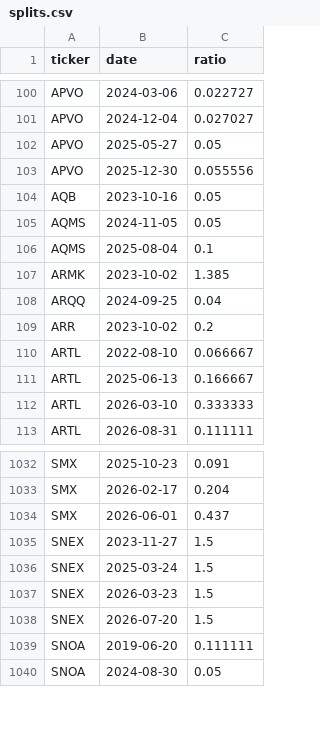
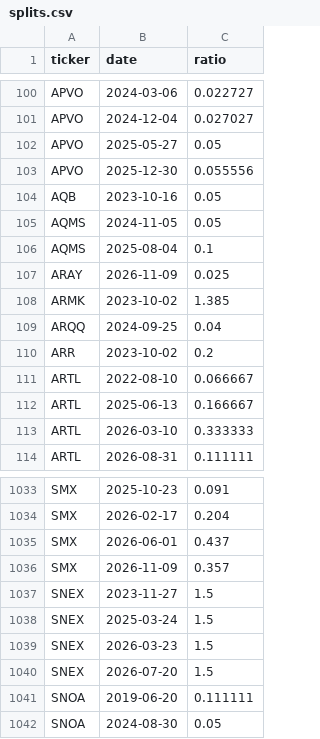
Before and after one commit to citizenmaik/systemplus-backtest, a CSV file: data/splits.csv, drawn as a sheet; only a part is shown, gaps mark what is left out; the diff names each change by its address in the sheet, - before the commit and + after, or states it on an @@ line.

```diff
--- a/data/splits.csv
+++ b/data/splits.csv
+row 107: ARAY | 2026-11-09 | 0.025
+row 1036: SMX | 2026-11-09 | 0.357
```
Also changed, not shown: data/quality.csv, 35 other files.
